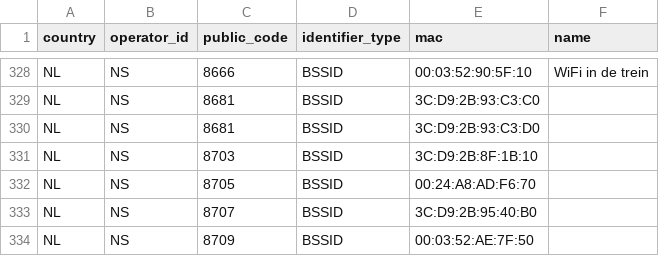
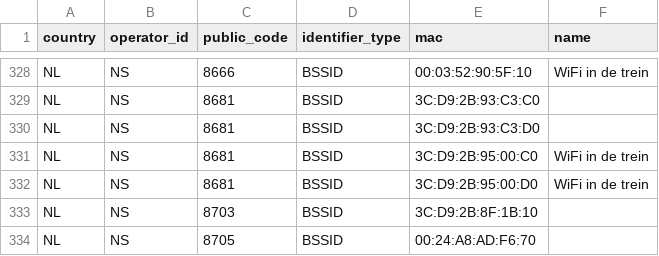
Before and after one commit to StichtingOpenGeo/VehicleBeacon, a CSV file: VehicleBeacon.csv, drawn as a sheet; only a part is shown, gaps mark what is left out; the shorter side is filled out with more unchanged rows.

Commit message:
NS:8681

```diff
--- a/VehicleBeacon.csv
+++ b/VehicleBeacon.csv
@@ -330,2 +330,4 @@ NL,NS,8681,BSSID,3C:D9:2B:93:C3:C0,
 NL,NS,8681,BSSID,3C:D9:2B:93:C3:D0,
+NL,NS,8681,BSSID,3C:D9:2B:95:00:C0,WiFi in de trein
+NL,NS,8681,BSSID,3C:D9:2B:95:00:D0,WiFi in de trein
 NL,NS,8703,BSSID,3C:D9:2B:8F:1B:10,
```
